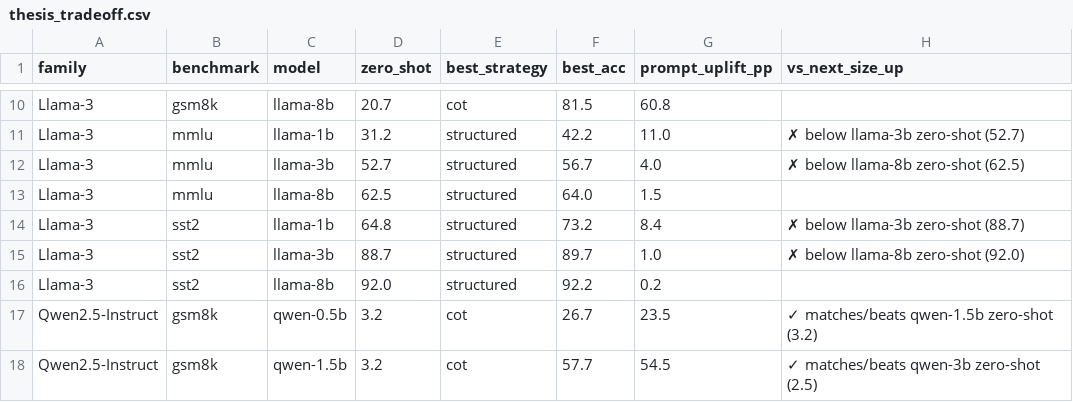
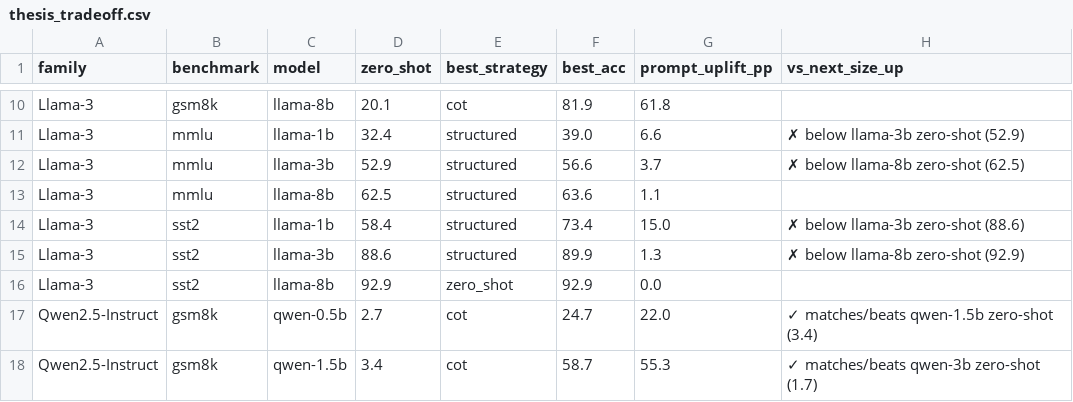
Before and after one commit to ssamalsamir/cot-model-specificity, a CSV file: results/thesis_tradeoff.csv, drawn as a sheet; only a part is shown, gaps mark what is left out; the diff covers the shown part only; the diff names each change by its address in the sheet, - before the commit and + after, or states it on an @@ line.

Commit message:
Update to single fixed eval set (n=1000) matching arXiv preprint
Replace the two-seed pooled n=600 data with the single fixed evaluation set
(872 SST-2 / 1000 GSM8K / 1000 MMLU) held constant across every model and
strategy, plus the full-precision (bf16) Qwen control. Refresh paper.pdf,
figures, harness, and scripts to match. Author line -> Independent Researcher.
The prior two-seed variant is preserved on branch n600-two-seed-backup.

```diff
--- a/results/thesis_tradeoff.csv
+++ b/results/thesis_tradeoff.csv
-D10 (zero_shot): 20.7
+D10 (zero_shot): 20.1
-F10 (best_acc): 81.5
+F10 (best_acc): 81.9
-G10 (prompt_uplift_pp): 60.8
+G10 (prompt_uplift_pp): 61.8
-D11 (zero_shot): 31.2
+D11 (zero_shot): 32.4
-F11 (best_acc): 42.2
+F11 (best_acc): 39.0
-G11 (prompt_uplift_pp): 11.0
+G11 (prompt_uplift_pp): 6.6
-H11 (vs_next_size_up): ✗ below llama-3b zero-shot (52.7)
+H11 (vs_next_size_up): ✗ below llama-3b zero-shot (52.9)
-D12 (zero_shot): 52.7
+D12 (zero_shot): 52.9
-F12 (best_acc): 56.7
+F12 (best_acc): 56.6
-G12 (prompt_uplift_pp): 4.0
+G12 (prompt_uplift_pp): 3.7
-F13 (best_acc): 64.0
+F13 (best_acc): 63.6
-G13 (prompt_uplift_pp): 1.5
+G13 (prompt_uplift_pp): 1.1
-D14 (zero_shot): 64.8
+D14 (zero_shot): 58.4
-F14 (best_acc): 73.2
+F14 (best_acc): 73.4
-G14 (prompt_uplift_pp): 8.4
+G14 (prompt_uplift_pp): 15.0
-H14 (vs_next_size_up): ✗ below llama-3b zero-shot (88.7)
+H14 (vs_next_size_up): ✗ below llama-3b zero-shot (88.6)
-D15 (zero_shot): 88.7
+D15 (zero_shot): 88.6
-F15 (best_acc): 89.7
+F15 (best_acc): 89.9
-G15 (prompt_uplift_pp): 1.0
+G15 (prompt_uplift_pp): 1.3
-H15 (vs_next_size_up): ✗ below llama-8b zero-shot (92.0)
+H15 (vs_next_size_up): ✗ below llama-8b zero-shot (92.9)
-D16 (zero_shot): 92.0
+D16 (zero_shot): 92.9
-E16 (best_strategy): structured
+E16 (best_strategy): zero_shot
-F16 (best_acc): 92.2
+F16 (best_acc): 92.9
-G16 (prompt_uplift_pp): 0.2
+G16 (prompt_uplift_pp): 0.0
-D17 (zero_shot): 3.2
+D17 (zero_shot): 2.7
-F17 (best_acc): 26.7
+F17 (best_acc): 24.7
-G17 (prompt_uplift_pp): 23.5
+G17 (prompt_uplift_pp): 22.0
-H17 (vs_next_size_up): ✓ matches/beats qwen-1.5b zero-shot (3.2)
+H17 (vs_next_size_up): ✓ matches/beats qwen-1.5b zero-shot (3.4)
-D18 (zero_shot): 3.2
+D18 (zero_shot): 3.4
-F18 (best_acc): 57.7
+F18 (best_acc): 58.7
-G18 (prompt_uplift_pp): 54.5
+G18 (prompt_uplift_pp): 55.3
-H18 (vs_next_size_up): ✓ matches/beats qwen-3b zero-shot (2.5)
+H18 (vs_next_size_up): ✓ matches/beats qwen-3b zero-shot (1.7)
```
Also changed, not shown: 69 edited cells elsewhere in this file, results/aggregate_accuracy.csv, results/cost_efficiency_seed_42_gemma.csv, 20 other files.
